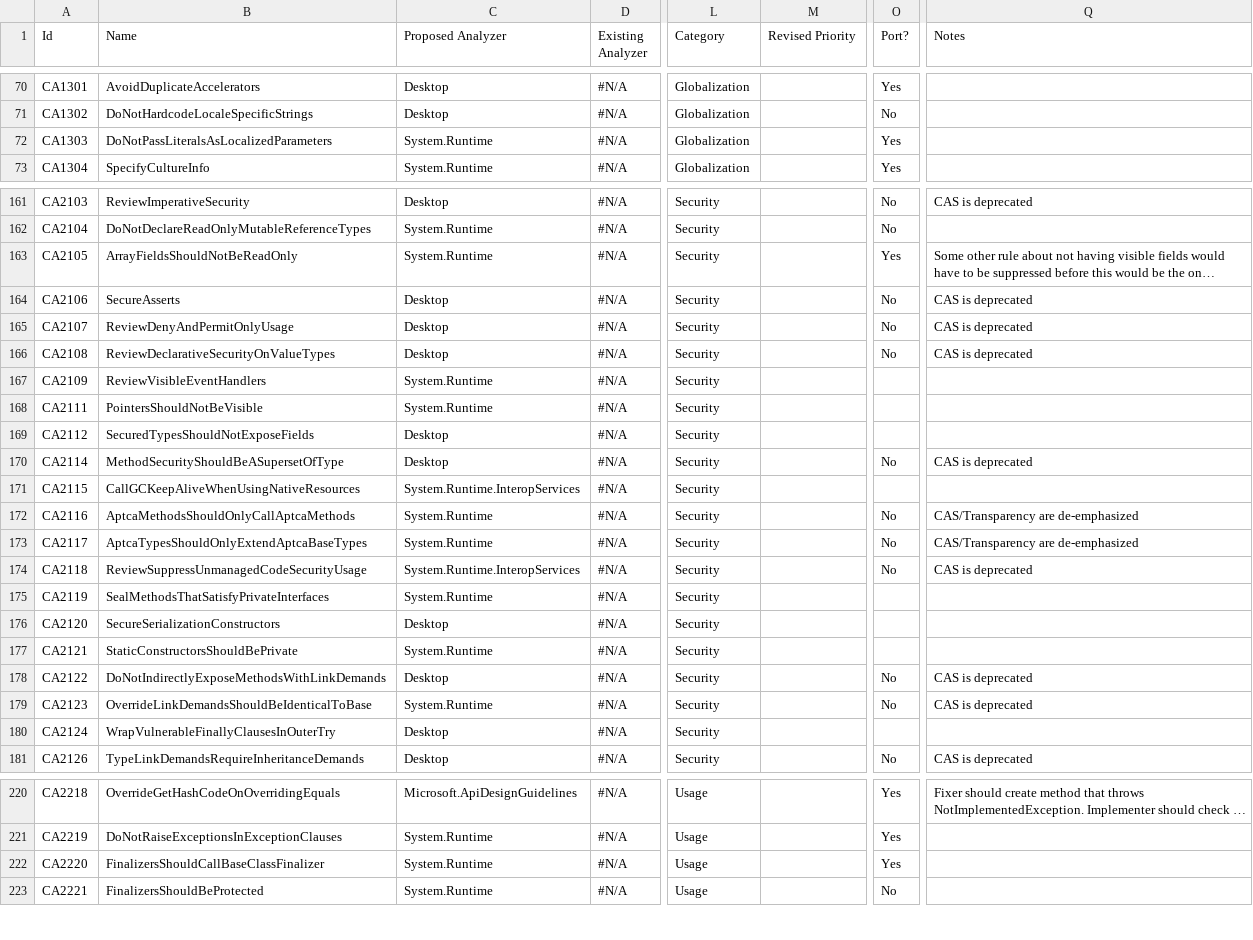
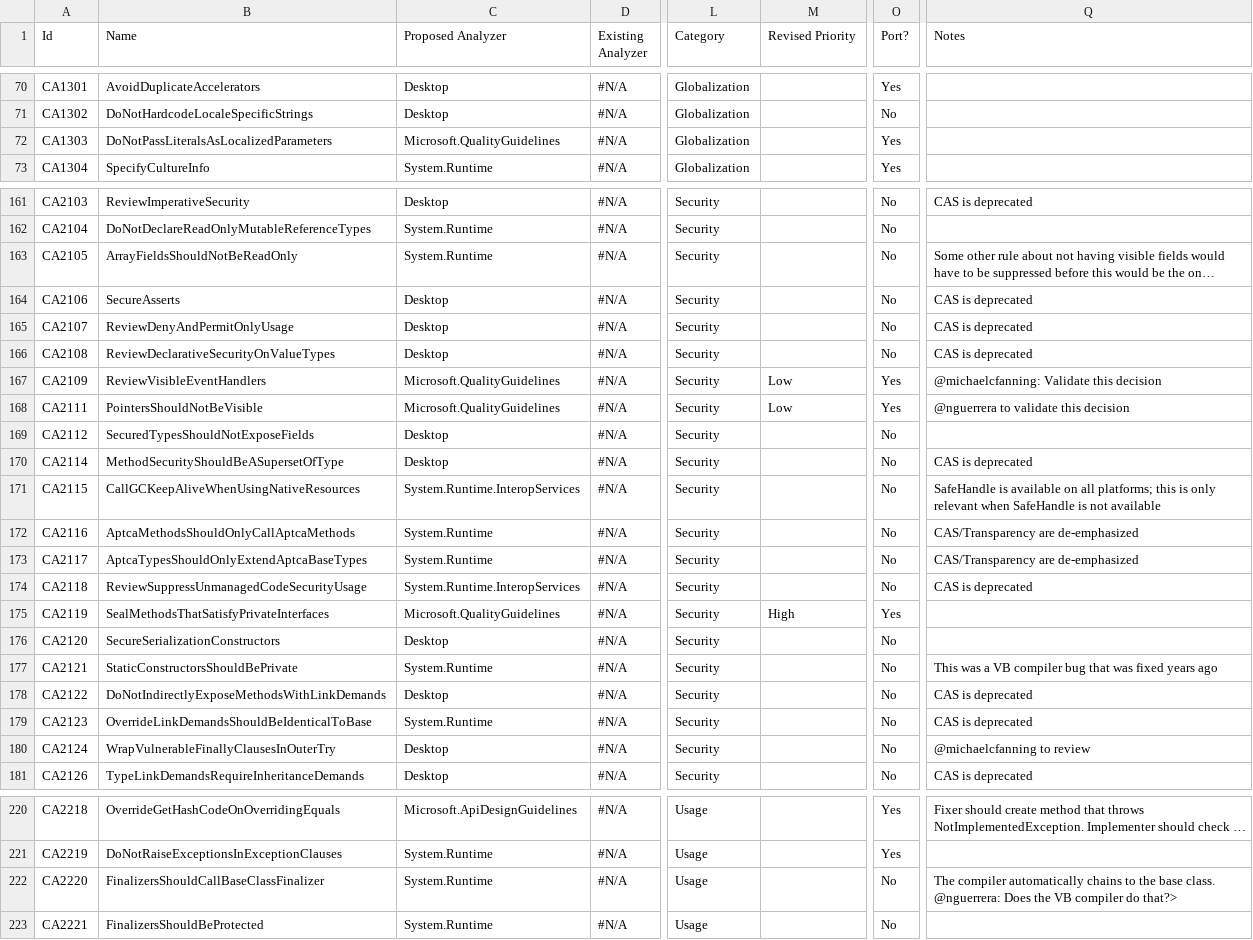
Before and after one commit to dotnet/roslyn-analyzers, a CSV file: RulesInventory.csv, drawn as a sheet; only a part is shown, gaps mark what is left out; long unchanged cells end in …; the diff covers the shown part only; the diff names each change by its address in the sheet, - before the commit and + after, or states it on an @@ line.

```diff
--- a/RulesInventory.csv
+++ b/RulesInventory.csv
-C72 (Proposed Analyzer): System.Runtime
+C72 (Proposed Analyzer): Microsoft.QualityGuidelines
-O163 (Port?): Yes
+O163 (Port?): No
-C167:C168 (Proposed Analyzer): System.Runtime
+C167:C168 (Proposed Analyzer): Microsoft.QualityGuidelines
-M167:M168 (Revised Priority): (empty)
+M167:M168 (Revised Priority): Low
-O167:O168 (Port?): (empty)
+O167:O168 (Port?): Yes
-Q167 (Notes): (empty)
+Q167 (Notes): @michaelcfanning: Validate this decision
-Q168 (Notes): (empty)
+Q168 (Notes): @nguerrera to validate this decision
-O169 (Port?): (empty)
+O169 (Port?): No
-O171 (Port?): (empty)
+O171 (Port?): No
-Q171 (Notes): (empty)
+Q171 (Notes): SafeHandle is available on all platforms; this is only relevant when SafeHandle is not available
-C175 (Proposed Analyzer): System.Runtime
+C175 (Proposed Analyzer): Microsoft.QualityGuidelines
-M175 (Revised Priority): (empty)
+M175 (Revised Priority): High
-O175 (Port?): (empty)
+O175 (Port?): Yes
-O176:O177 (Port?): (empty)
+O176:O177 (Port?): No
-Q177 (Notes): (empty)
+Q177 (Notes): This was a VB compiler bug that was fixed years ago
-O180 (Port?): (empty)
+O180 (Port?): No
-Q180 (Notes): (empty)
+Q180 (Notes): @michaelcfanning to review
-O222 (Port?): Yes
+O222 (Port?): No
-Q222 (Notes): (empty)
+Q222 (Notes): The compiler automatically chains to the base class. @nguerrera: Does the VB compiler do that?>
```
Also changed, not shown: 63 edited cells elsewhere in this file.
